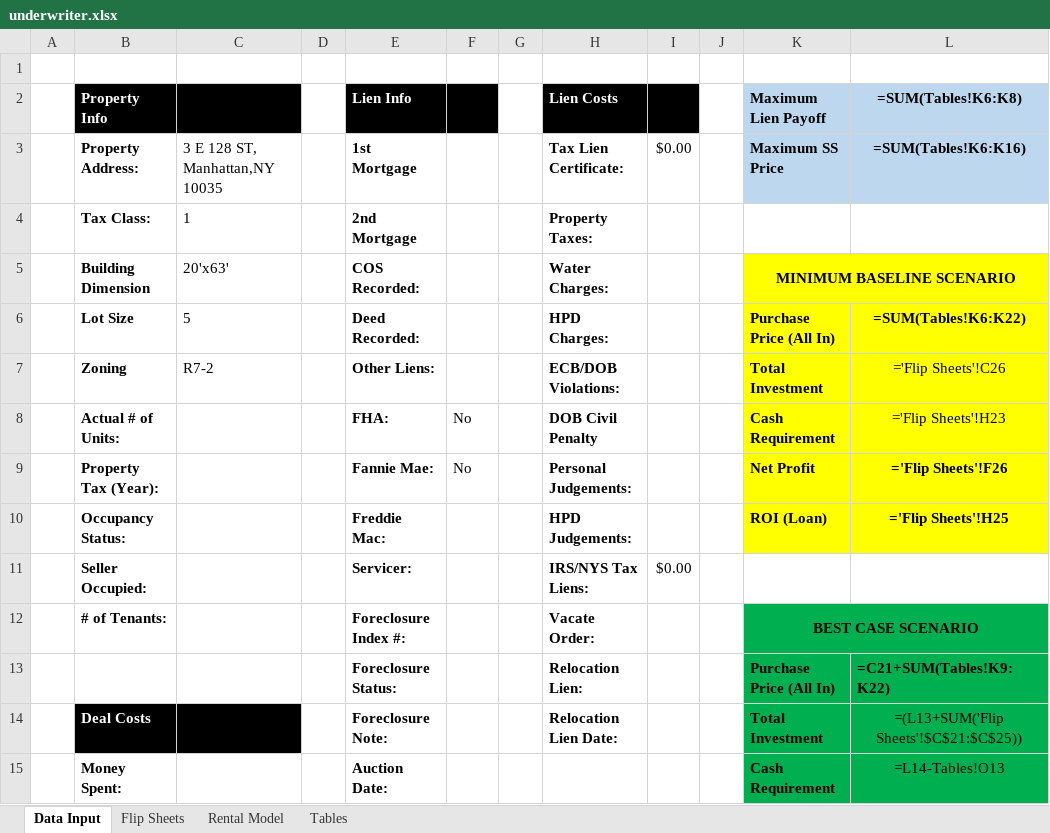
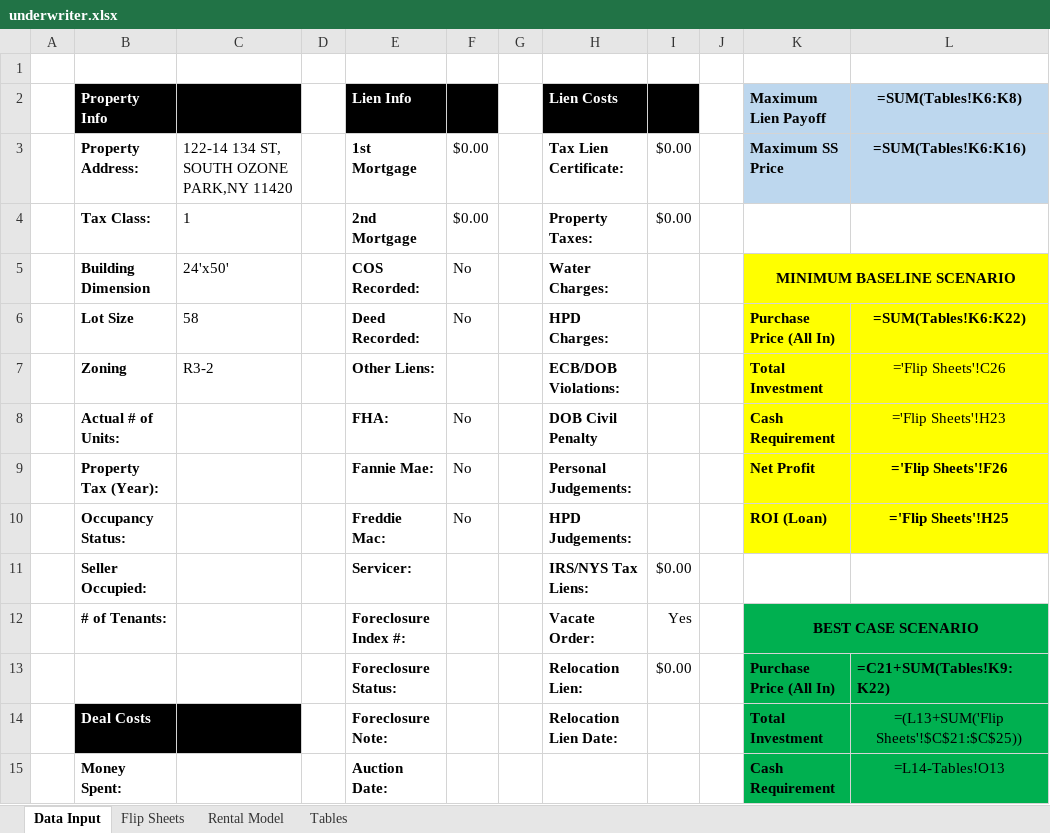
Before and after one commit to StevenWuRedQ/IntranetPortal, an Excel workbook: IntranetPortal/IntranetPortal/TempDataFile/underwriter.xlsx, sheet Data Input, drawn as a sheet; only a part is shown; values as stored, in another font and other column widths than the file's, no borders; formulas without a stored value are shown as written; the diff names each change by its address in the sheet, - before the commit and + after, or states it on an @@ line.

Commit message:
create seperate view for underwriter and sales executive.

```diff
--- a/IntranetPortal/IntranetPortal/TempDataFile/underwriter.xlsx (sheet Data Input)
+++ b/IntranetPortal/IntranetPortal/TempDataFile/underwriter.xlsx (sheet Data Input)
-C3: 3 E 128 ST, Manhattan,NY 10035
+C3: 122-14 134 ST, SOUTH OZONE PARK,NY 11420
-F3:F4: (empty)
+F3:F4: $0.00
-I4: (empty)
+I4: $0.00
-C5: 20'x63'
+C5: 24'x50'
-F5:F6: (empty)
+F5:F6: No
-C6: 5
+C6: 58
-C7: R7-2
+C7: R3-2
-F10: (empty)
+F10: No
-I12: (empty)
+I12: Yes
-I13: (empty)
+I13: $0.00
```
Also changed, not shown: 9 other files.
